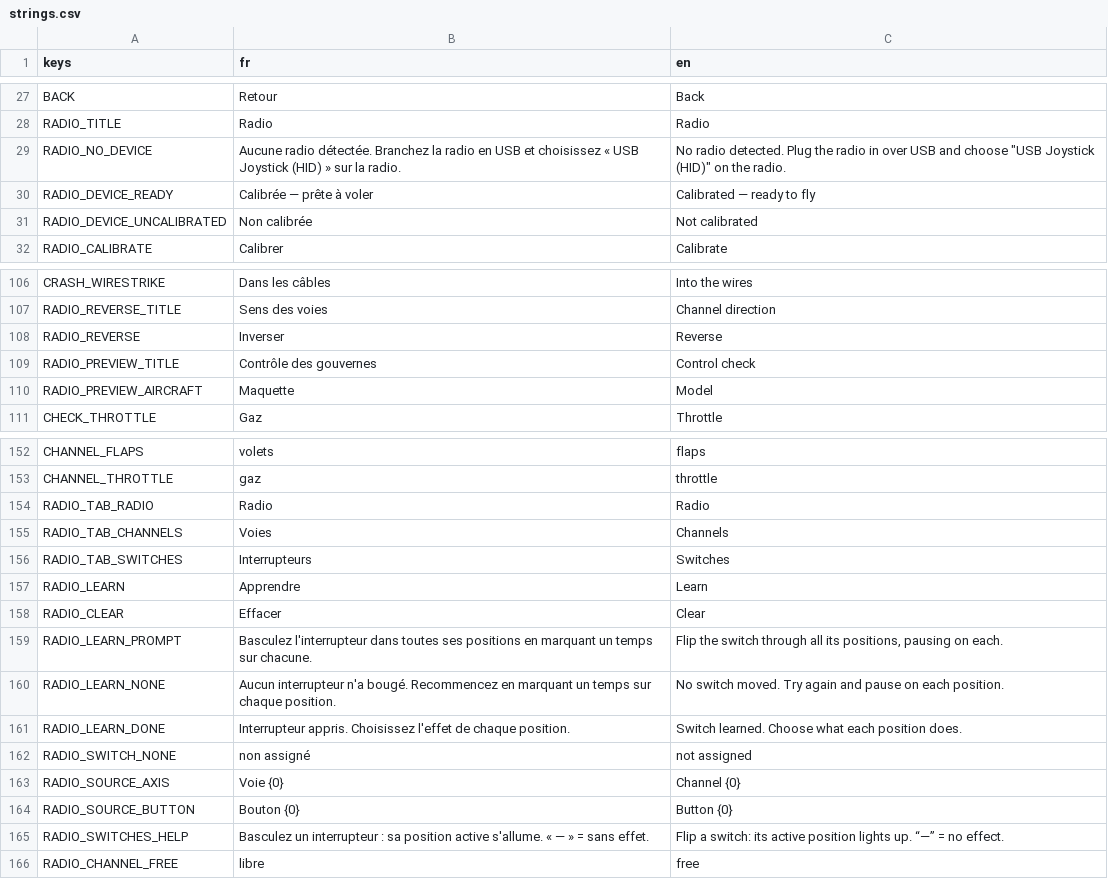
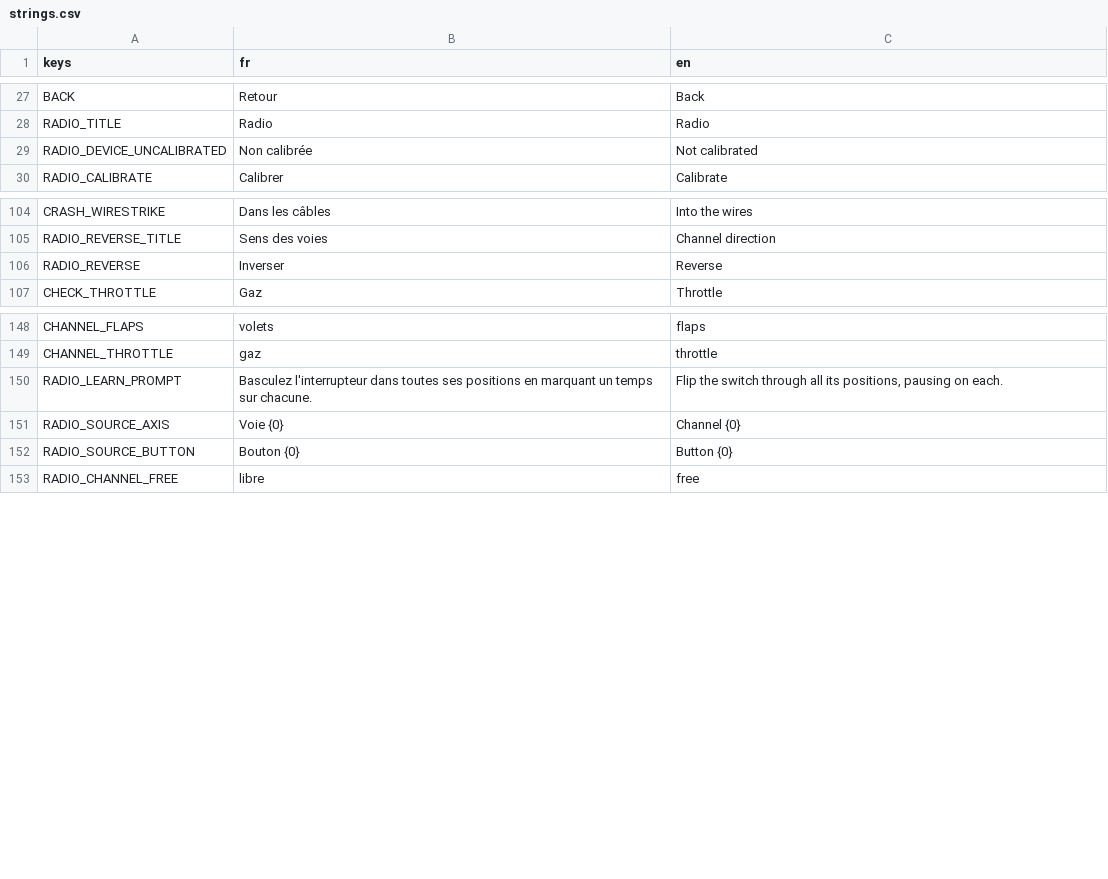
Before and after one commit to Axel-Ladaique/SimLab, a CSV file: game/translations/strings.csv, drawn as a sheet; only a part is shown, gaps mark what is left out.

```diff
--- a/game/translations/strings.csv
+++ b/game/translations/strings.csv
@@ -28,4 +28,2 @@ BACK,Retour,Back
 RADIO_TITLE,Radio,Radio
-RADIO_NO_DEVICE,"Aucune radio détectée. Branchez la radio en USB et choisissez « USB Joystick (HID) » sur la radio.","No radio detected. Plug the radio in over USB and choose ""USB Joystick (HID)"" on the radio."
-RADIO_DEVICE_READY,Calibrée — prête à voler,Calibrated — ready to fly
 RADIO_DEVICE_UNCALIBRATED,Non calibrée,Not calibrated
@@ -108,4 +106,2 @@ RADIO_REVERSE_TITLE,Sens des voies,Channel direction
 RADIO_REVERSE,Inverser,Reverse
-RADIO_PREVIEW_TITLE,Contrôle des gouvernes,Control check
-RADIO_PREVIEW_AIRCRAFT,Maquette,Model
 CHECK_THROTTLE,Gaz,Throttle
@@ -153,14 +149,5 @@ CHANNEL_FLAPS,volets,flaps
 CHANNEL_THROTTLE,gaz,throttle
-RADIO_TAB_RADIO,Radio,Radio
-RADIO_TAB_CHANNELS,Voies,Channels
-RADIO_TAB_SWITCHES,Interrupteurs,Switches
-RADIO_LEARN,Apprendre,Learn
-RADIO_CLEAR,Effacer,Clear
 RADIO_LEARN_PROMPT,"Basculez l'interrupteur dans toutes ses positions en marquant un temps sur chacune.","Flip the switch through all its positions, pausing on each."
-RADIO_LEARN_NONE,"Aucun interrupteur n'a bougé. Recommencez en marquant un temps sur chaque position.",No switch moved. Try again and pause on each position.
-RADIO_LEARN_DONE,"Interrupteur appris. Choisissez l'effet de chaque position.",Switch learned. Choose what each position does.
-RADIO_SWITCH_NONE,non assigné,not assigned
 RADIO_SOURCE_AXIS,Voie {0},Channel {0}
 RADIO_SOURCE_BUTTON,Bouton {0},Button {0}
-RADIO_SWITCHES_HELP,"Basculez un interrupteur : sa position active s'allume. « — » = sans effet.","Flip a switch: its active position lights up. “—” = no effect."
 RADIO_CHANNEL_FREE,libre,free
```
Also changed, not shown: 28 other files.
